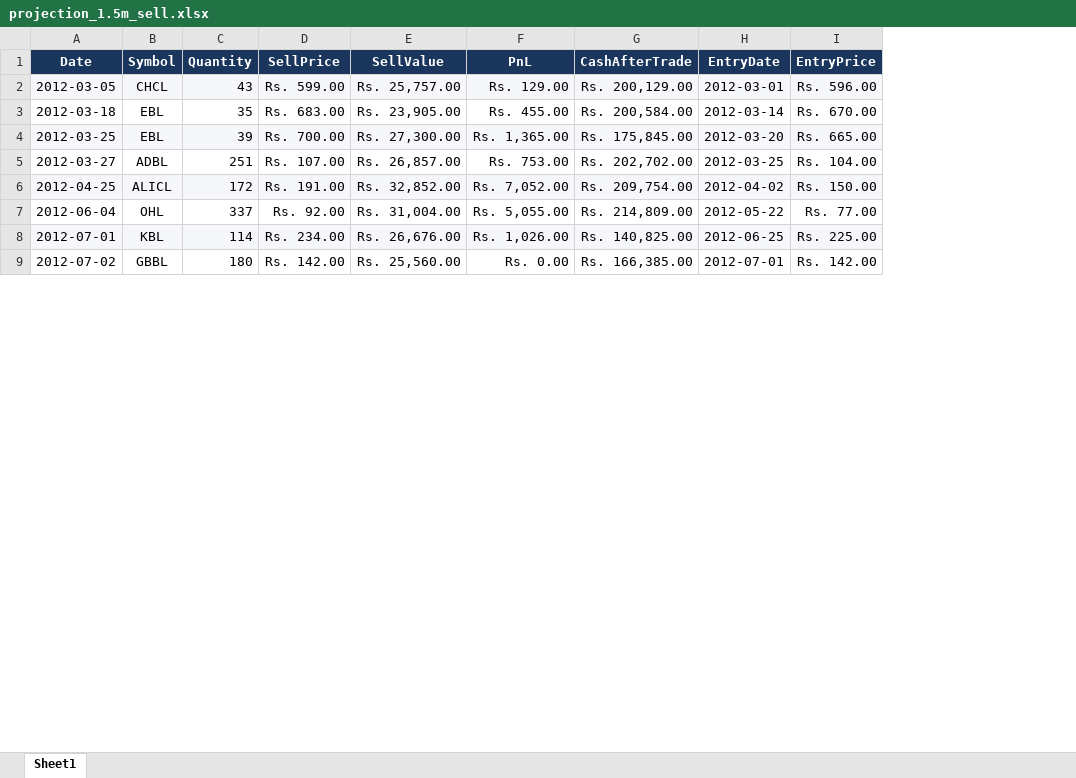
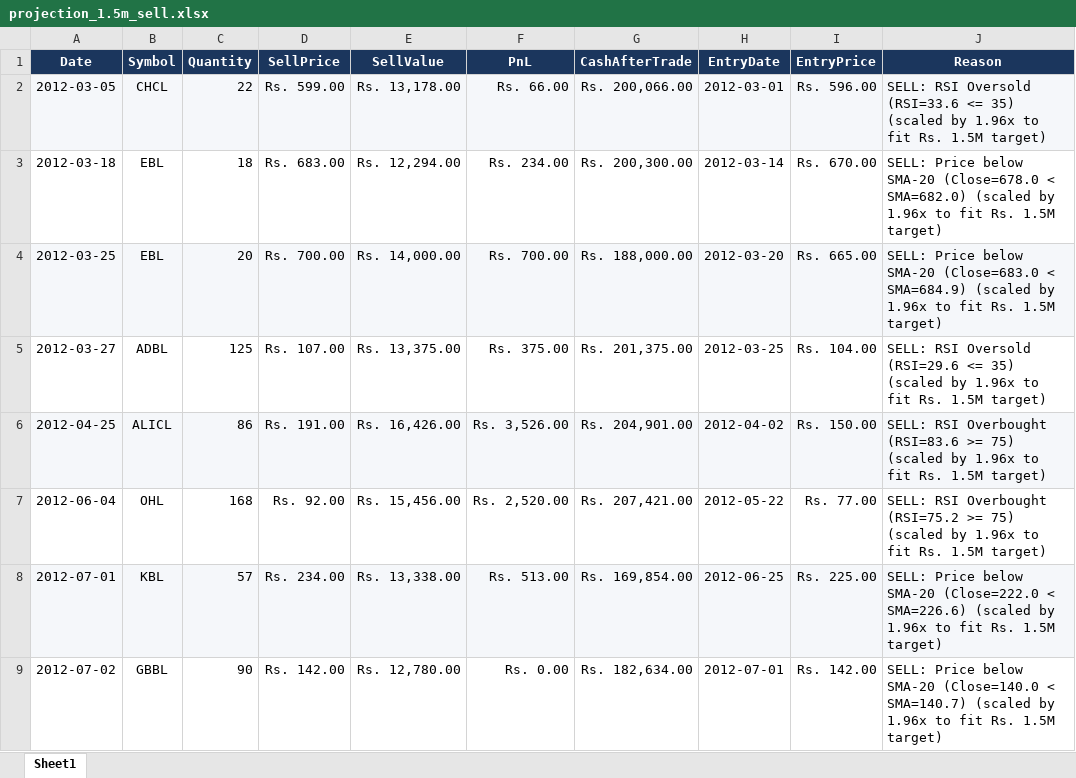
Before and after one commit to Anilm303/stocks, an Excel workbook: projection_1.5m_sell.xlsx, sheet Sheet1, drawn as a sheet; only a part is shown; values as stored, in another font and other column widths than the file's, no borders; the diff covers the shown part only; the diff names each change by its address in the sheet, - before the commit and + after, or states it on an @@ line.

```diff
--- a/projection_1.5m_sell.xlsx (sheet Sheet1)
+++ b/projection_1.5m_sell.xlsx (sheet Sheet1)
+column J (Reason), rows 2-9: SELL: RSI Oversold (RSI=33.6 <= 35) (scaled by 1.96x to fit Rs. 1.5M target) | SELL: Price below SMA-20 (Close=678.0 < SMA=682.0) (scaled by 1.96x to fit Rs. 1.5M target) | SELL: Price below SMA-20 (Close=683.0 < SMA=684.9) (scaled by 1.96x to fit Rs. 1.5M target) | SELL: RSI Oversold (RSI=29.6 <= 35) (scaled by 1.96x to fit Rs. 1.5M target) | SELL: RSI Overbought (RSI=83.6 >= 75) (scaled by 1.96x to fit Rs. 1.5M target) | SELL: RSI Overbought (RSI=75.2 >= 75) (scaled by 1.96x to fit Rs. 1.5M target) | SELL: Price below SMA-20 (Close=222.0 < SMA=226.6) (scaled by 1.96x to fit Rs. 1.5M target) | SELL: Price below SMA-20 (Close=140.0 < SMA=140.7) (scaled by 1.96x to fit Rs. 1.5M target)
-C2 (Quantity): 43
+C2 (Quantity): 22
-E2 (SellValue): Rs. 25,757.00
+E2 (SellValue): Rs. 13,178.00
-F2 (PnL): Rs. 129.00
+F2 (PnL): Rs. 66.00
-G2 (CashAfterTrade): Rs. 200,129.00
+G2 (CashAfterTrade): Rs. 200,066.00
-C3 (Quantity): 35
+C3 (Quantity): 18
-E3 (SellValue): Rs. 23,905.00
+E3 (SellValue): Rs. 12,294.00
-F3 (PnL): Rs. 455.00
+F3 (PnL): Rs. 234.00
-G3 (CashAfterTrade): Rs. 200,584.00
+G3 (CashAfterTrade): Rs. 200,300.00
-C4 (Quantity): 39
+C4 (Quantity): 20
-E4 (SellValue): Rs. 27,300.00
+E4 (SellValue): Rs. 14,000.00
-F4 (PnL): Rs. 1,365.00
+F4 (PnL): Rs. 700.00
-G4 (CashAfterTrade): Rs. 175,845.00
+G4 (CashAfterTrade): Rs. 188,000.00
-C5 (Quantity): 251
+C5 (Quantity): 125
-E5 (SellValue): Rs. 26,857.00
+E5 (SellValue): Rs. 13,375.00
-F5 (PnL): Rs. 753.00
+F5 (PnL): Rs. 375.00
-G5 (CashAfterTrade): Rs. 202,702.00
+G5 (CashAfterTrade): Rs. 201,375.00
-C6 (Quantity): 172
+C6 (Quantity): 86
-E6 (SellValue): Rs. 32,852.00
+E6 (SellValue): Rs. 16,426.00
-F6 (PnL): Rs. 7,052.00
+F6 (PnL): Rs. 3,526.00
-G6 (CashAfterTrade): Rs. 209,754.00
+G6 (CashAfterTrade): Rs. 204,901.00
-C7 (Quantity): 337
+C7 (Quantity): 168
-E7 (SellValue): Rs. 31,004.00
+E7 (SellValue): Rs. 15,456.00
-F7 (PnL): Rs. 5,055.00
+F7 (PnL): Rs. 2,520.00
-G7 (CashAfterTrade): Rs. 214,809.00
+G7 (CashAfterTrade): Rs. 207,421.00
-C8 (Quantity): 114
+C8 (Quantity): 57
-E8 (SellValue): Rs. 26,676.00
+E8 (SellValue): Rs. 13,338.00
-F8 (PnL): Rs. 1,026.00
+F8 (PnL): Rs. 513.00
-G8 (CashAfterTrade): Rs. 140,825.00
+G8 (CashAfterTrade): Rs. 169,854.00
-C9 (Quantity): 180
+C9 (Quantity): 90
-E9 (SellValue): Rs. 25,560.00
+E9 (SellValue): Rs. 12,780.00
-G9 (CashAfterTrade): Rs. 166,385.00
+G9 (CashAfterTrade): Rs. 182,634.00
```
Also changed, not shown: 1586 edited cells elsewhere in this sheet, projection_1.5m_buy.xlsx, projection_1.5m_trades_combined.xlsx, 7 other files.
